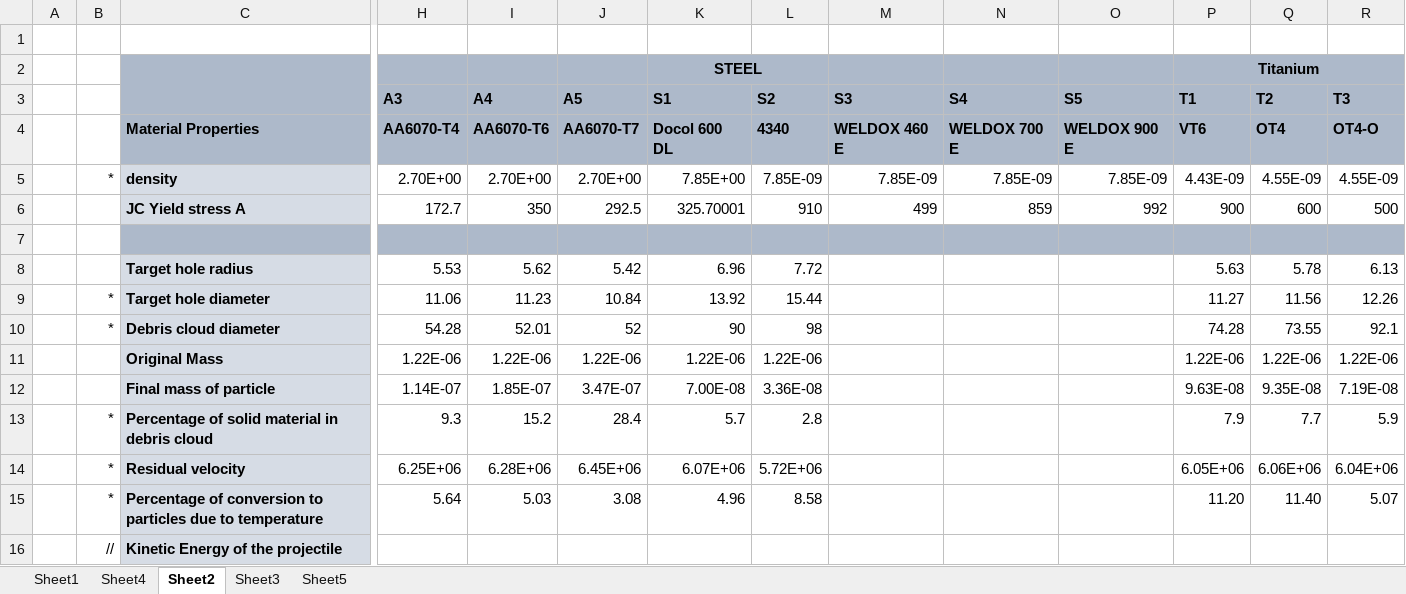
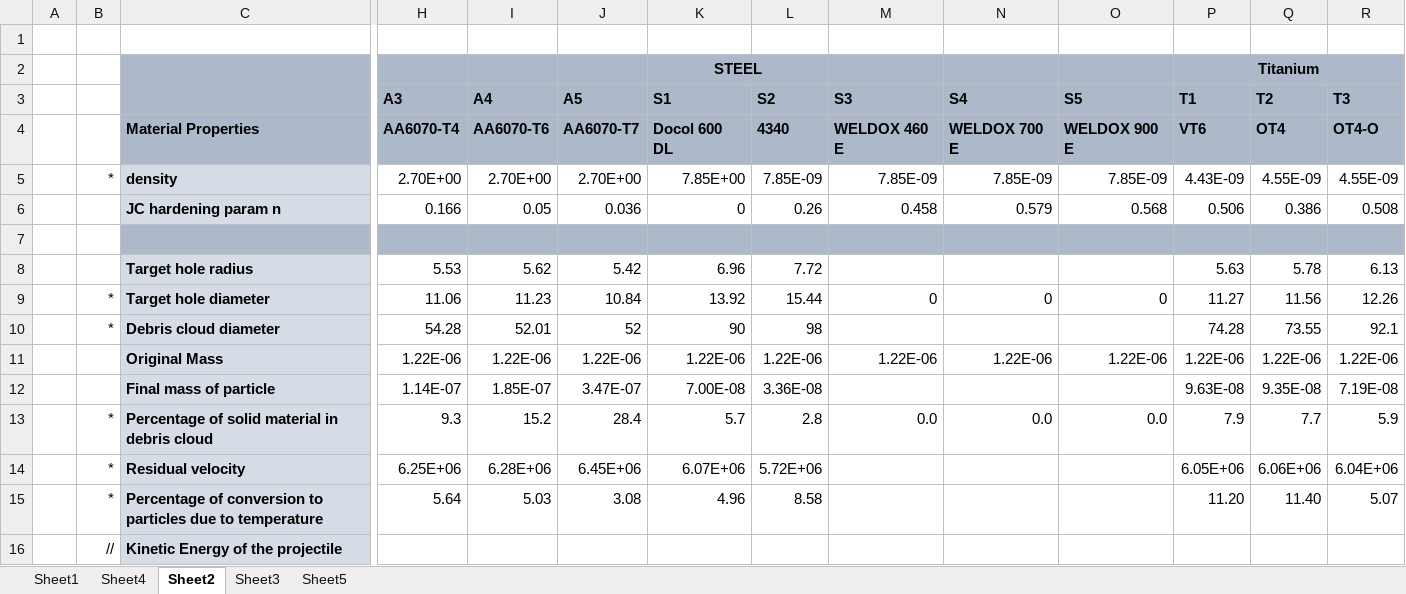
Before and after one commit to amoudes/HVI, an Excel workbook: Results.xlsx, sheet Sheet2, drawn as a sheet; only a part is shown, gaps mark what is left out; values as stored, in another font and other column widths than the file's, no borders; removed rows and columns are numbered as before the commit, all else as after; rows hold the shown columns only; the diff names each change by its address in the sheet, - before the commit and + after, or states it on an @@ line.

```diff
--- a/Results.xlsx (sheet Sheet2)
+++ b/Results.xlsx (sheet Sheet2)
-row 6:  |  | JC Yield stress A | 172.7 | 350 | 292.5 | 325.70001 | 910 | 499 | 859 | 992 | 900 | 600 | 500
+row 6:  |  | JC hardening param n | 0.166 | 0.05 | 0.036 | 0 | 0.26 | 0.458 | 0.579 | 0.568 | 0.506 | 0.386 | 0.508
-M9 (S3): (empty)
+M9 (S3): 0
-N9 (S4): (empty)
+N9 (S4): 0
-O9 (S5): (empty)
+O9 (S5): 0
-M11 (S3): (empty)
+M11 (S3): 1.22E-06
-N11 (S4): (empty)
+N11 (S4): 1.22E-06
-O11 (S5): (empty)
+O11 (S5): 1.22E-06
-M13 (S3): (empty)
+M13 (S3): 0.0
-N13 (S4): (empty)
+N13 (S4): 0.0
-O13 (S5): (empty)
+O13 (S5): 0.0
```
Also changed, not shown: sheet Sheet4, sheet Sheet3, formulas that keep their value, charts or pictures, 2 other files.
